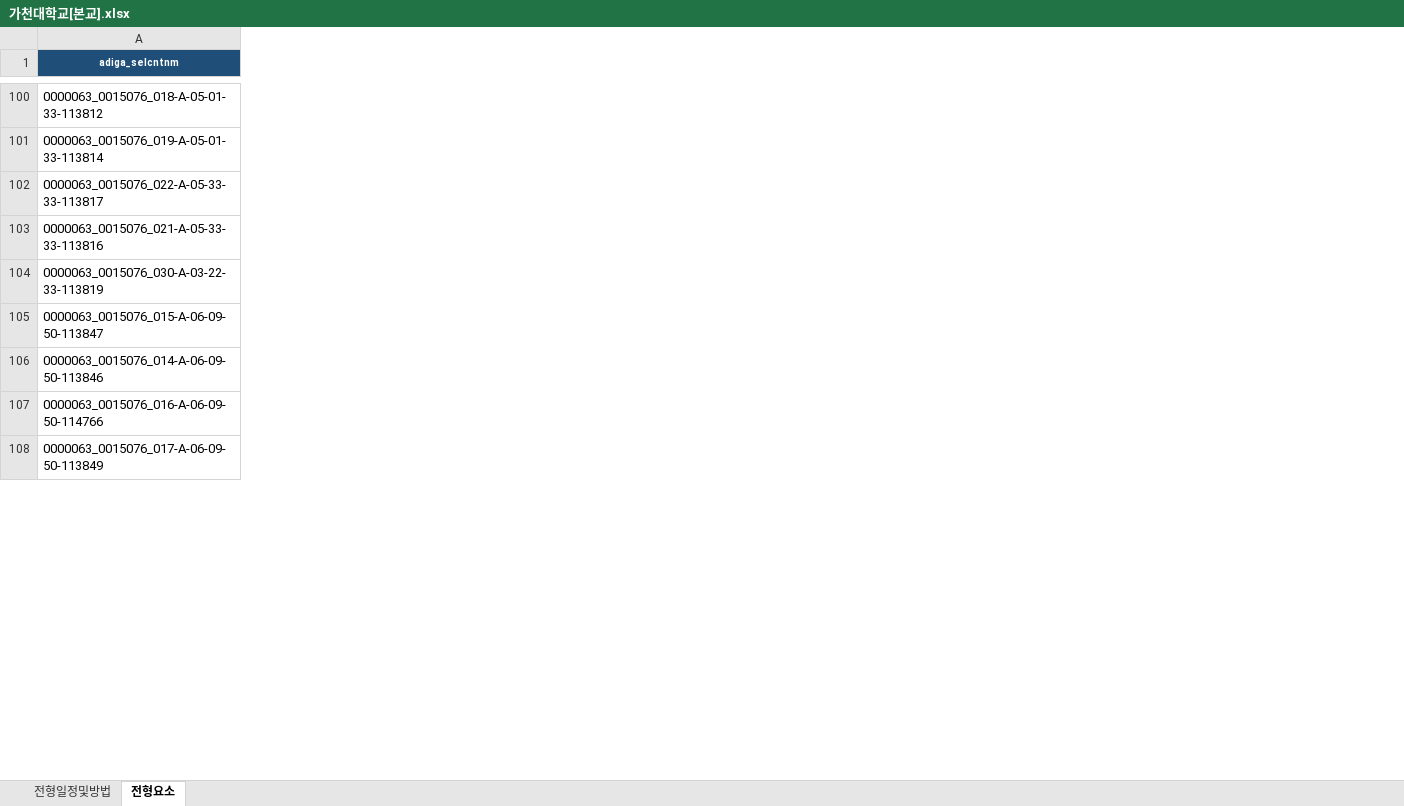
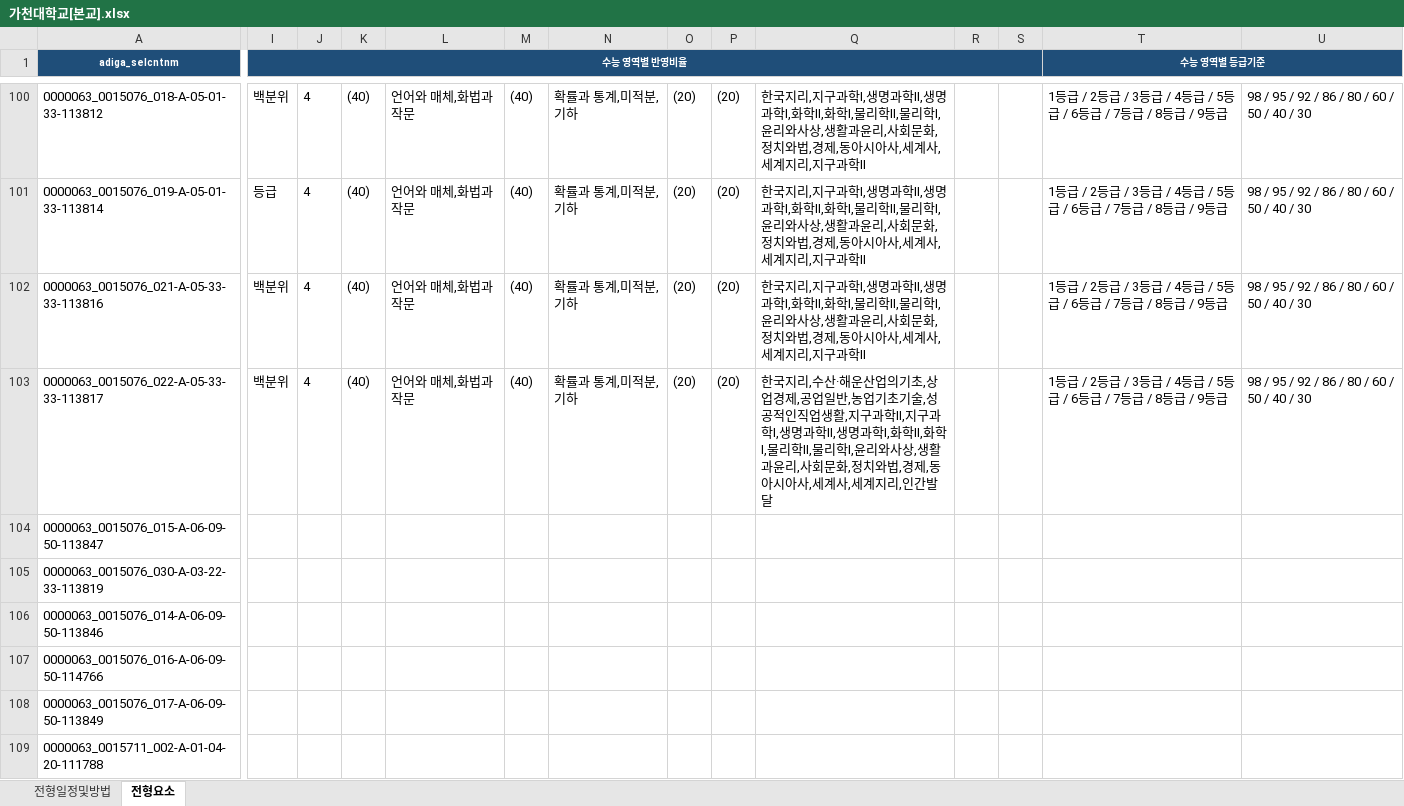
Before and after one commit to channnny/ai-agent-study, an Excel workbook: week09/output/대학별/가천대학교[본교].xlsx, sheet 전형요소, drawn as a sheet; only a part is shown, gaps mark what is left out; values as stored, in another font and other column widths than the file's, no borders; the diff covers the shown part only; the diff names each change by its address in the sheet, - before the commit and + after, or states it on an @@ line.

```diff
--- a/week09/output/대학별/가천대학교[본교].xlsx (sheet 전형요소)
+++ b/week09/output/대학별/가천대학교[본교].xlsx (sheet 전형요소)
+column I (수능 영역별 반영비율), rows 100-101: 백분위 | 등급; row 103: 백분위
+column J, rows 100-101: 4 | 4; row 103: 4
+column K, rows 100-101: (40) | (40); row 103: (40)
+column L, rows 100-101: 언어와 매체,화법과 작문 | 언어와 매체,화법과 작문; row 103: 언어와 매체,화법과 작문
+column M, rows 100-101: (40) | (40); row 103: (40)
+column N, rows 100-101: 확률과 통계,미적분,기하 | 확률과 통계,미적분,기하; row 103: 확률과 통계,미적분,기하
+column O, rows 100-101: (20) | (20); row 103: (20)
+column P, rows 100-101: (20) | (20); row 103: (20)
+column Q, rows 100-101: 한국지리,지구과학Ⅰ,생명과학Ⅱ,생명과학Ⅰ,화학Ⅱ,화학Ⅰ,물리학Ⅱ,물리학Ⅰ,윤리와사상,생활과윤리,사회문화,정치와법,경제,동아시아사,세계사,세계지리,지구과학Ⅱ | 한국지리,지구과학Ⅰ,생명과학Ⅱ,생명과학Ⅰ,화학Ⅱ,화학Ⅰ,물리학Ⅱ,물리학Ⅰ,윤리와사상,생활과윤리,사회문화,정치와법,경제,동아시아사,세계사,세계지리,지구과학Ⅱ; row 103: 한국지리,수산·해운산업의기초,상업경제,공업일반,농업기초기술,성공적인직업생활,지구과학Ⅱ,지구과학Ⅰ,생명과학Ⅱ,생명과학Ⅰ,화학Ⅱ,화학Ⅰ,물리학Ⅱ,물리학Ⅰ,윤리와사상,생활과윤리,사회문화,정치와법,경제,동아시아사,세계사,세계지리,인간발달
+column R, empty
+column S, empty
+column T (수능 영역별 등급기준), rows 100-101: 1등급 / 2등급 / 3등급 / 4등급 / 5등급 / 6등급 / 7등급 / 8등급 / 9등급 | 1등급 / 2등급 / 3등급 / 4등급 / 5등급 / 6등급 / 7등급 / 8등급 / 9등급; row 103: 1등급 / 2등급 / 3등급 / 4등급 / 5등급 / 6등급 / 7등급 / 8등급 / 9등급
+column U, rows 100-101: 98 / 95 / 92 / 86 / 80 / 60 / 50 / 40 / 30 | 98 / 95 / 92 / 86 / 80 / 60 / 50 / 40 / 30; row 103: 98 / 95 / 92 / 86 / 80 / 60 / 50 / 40 / 30
@@ row 103 moved to row 102: 0000063_0015076_021-A-05-33-33-113816 @@
@@ row 105 moved to row 104: 0000063_0015076_015-A-06-09-50-113847 @@
@@ row 112 moved to row 109: 0000063_0015711_002-A-01-04-20-111788 @@
```
Also changed, not shown: 269 moved rows and 15 added columns elsewhere in this sheet, sheet 전형일정및방법, week09/output/크롤링_리포트.xlsx, 1 other file.
